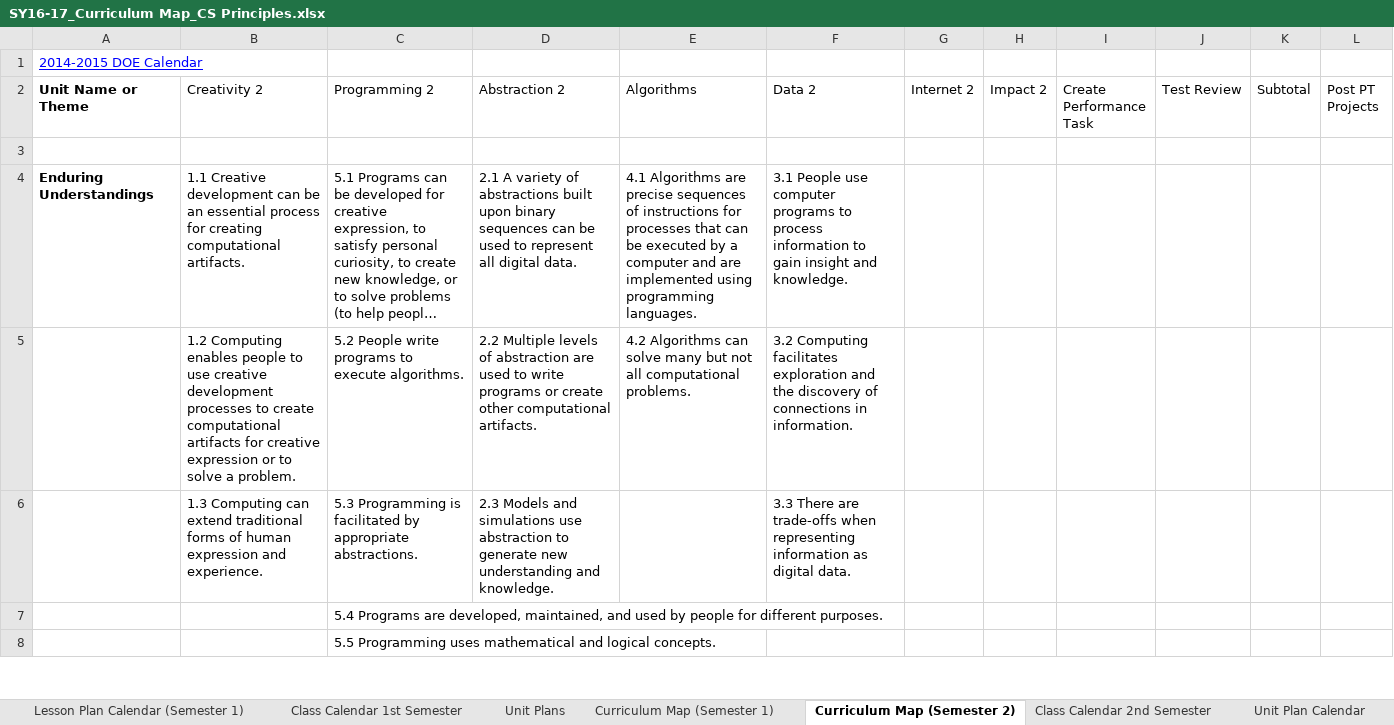
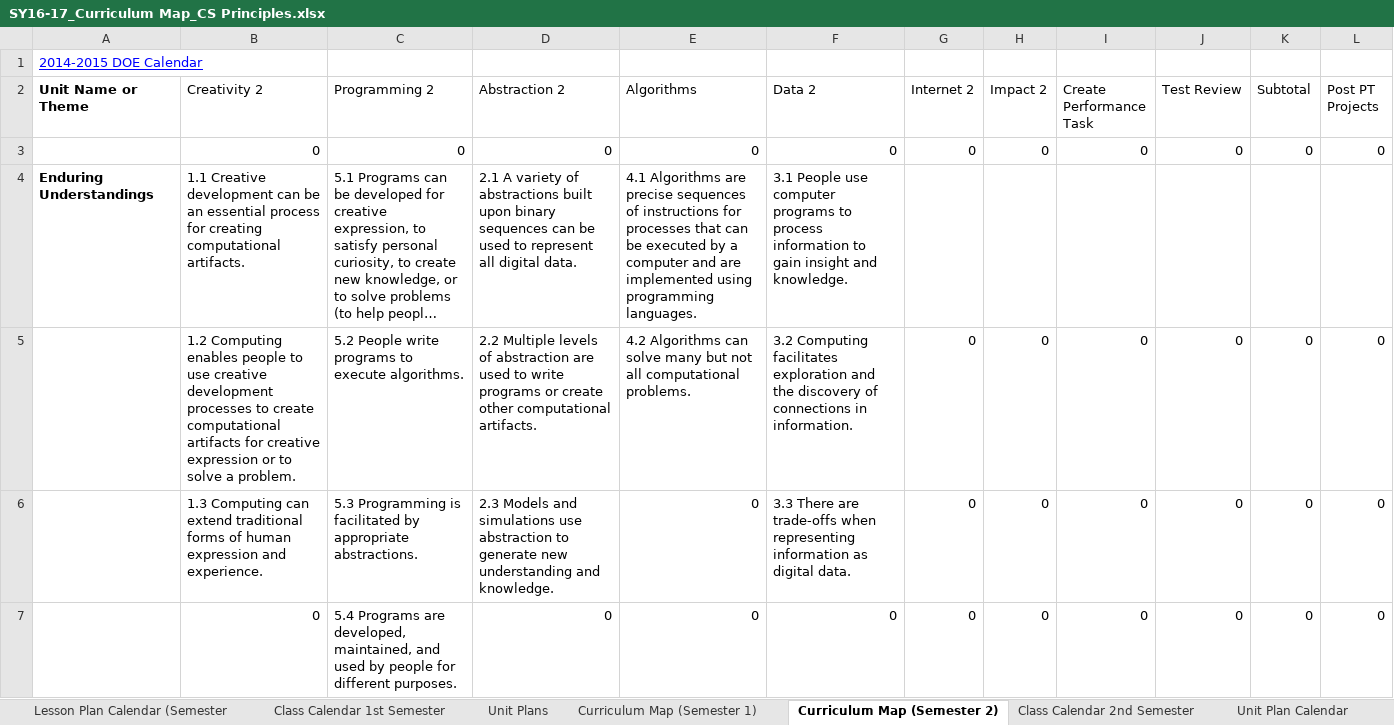
Before and after one commit to taps3/bootstrapcsp, an Excel workbook: SY16-17_Curriculum Map_CS Principles.xlsx, sheet Curriculum Map (Semester 2), drawn as a sheet; only a part is shown; long unchanged cells end in …; values as stored, in another font and other column widths than the file's, no borders; charts and pictures not drawn; removed rows and columns are numbered as before the commit, all else as after; the diff covers the shown part only; the diff names each change by its address in the sheet, - before the commit and + after, or states it on an @@ line.

Commit message:
update curriculum map

```diff
--- a/SY16-17_Curriculum Map_CS Principles.xlsx (sheet Curriculum Map (Semester 2))
+++ b/SY16-17_Curriculum Map_CS Principles.xlsx (sheet Curriculum Map (Semester 2))
-sheet tab: Lesson Plan Calendar (Semester 1)
+sheet tab: Lesson Plan Calendar (Semester
-row 3: (empty)
+row 3:  | 0 | 0 | 0 | 0 | 0 | 0 | 0 | 0 | 0 | 0 | 0
-row 5:  | 1.2 Computing enables people to use creative development processes to create computational artifacts for creative expression or to solve a problem. | 5.2 People write programs to execute algorithms. | 2.2 Multiple levels of abstraction are used to write programs or create other computational artifacts. | 4.2 Algorithms can solve many but not all computational problems. | 3.2 Computing facilitates exploration and the discovery of connections in information.
-row 6:  | 1.3 Computing can extend traditional forms of human expression and experience. | 5.3 Programming is facilitated by appropriate abstractions. | 2.3 Models and simulations use abstraction to generate new understanding and knowledge. |  | 3.3 There are trade-offs when representing information as digital data.
-row 7:  |  | 5.4 Programs are developed, maintained, and used by people for different purposes.
-row 8:  |  | 5.5 Programming uses mathematical and logical concepts.
+row 5:  | 1.2 Computing enables people to use creative development processes to create computational artifacts for creative expression or to solve a problem. | 5.2 People write programs to execute algorithms. | 2.2 Multiple levels of abstraction are used to write programs or create other computational artifacts. | 4.2 Algorithms can solve many but not all computational problems. | 3.2 Computing facilitates exploration and the discovery of connections in information. | 0 | 0 | 0 | 0 | 0 | 0
+row 6:  | 1.3 Computing can extend traditional forms of human expression and experience. | 5.3 Programming is facilitated by appropriate abstractions. | 2.3 Models and simulations use abstraction to generate new understanding and knowledge. | 0 | 3.3 There are trade-offs when representing information as digital data. | 0 | 0 | 0 | 0 | 0 | 0
+row 7:  | 0 | 5.4 Programs are developed, maintained, and used by people for different purposes. | 0 | 0 | 0 | 0 | 0 | 0 | 0 | 0 | 0
```
Also changed, not shown: 9 added rows, 8 removed rows and 33 edited cells elsewhere in this sheet, sheet Unit Plans, sheet Unit Plan Calendar, sheet Curriculum Map (Semester 1), other sheet tabs, formulas that keep their value, hidden cells, charts or pictures.
